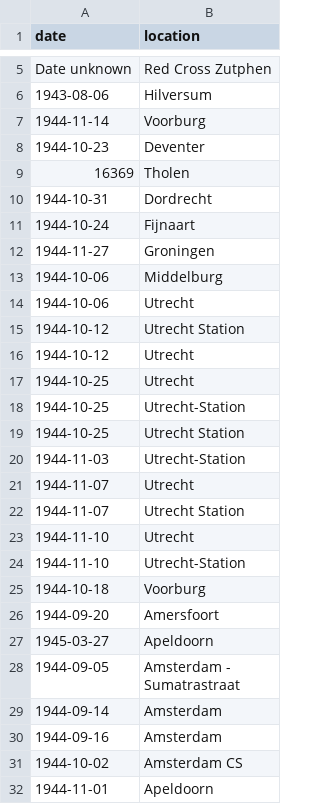
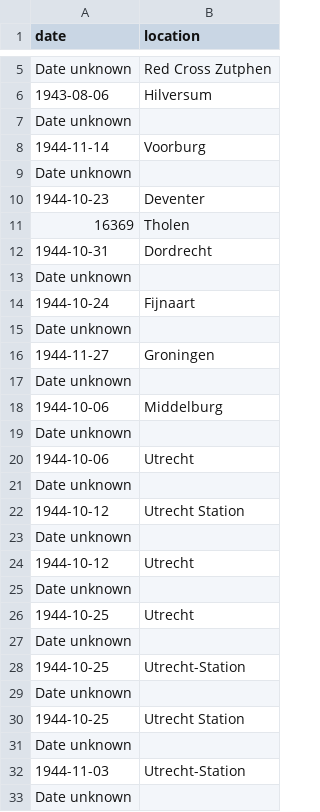
Before and after one commit to chnm/Arnhem-scripts, a CSV file: data/postmarks.csv, drawn as a sheet; only a part is shown, gaps mark what is left out; the shorter side is filled out with more unchanged rows; the diff covers the shown part only; the diff names each change by its address in the sheet, - before the commit and + after, or states it on an @@ line.

```diff
--- a/data/postmarks.csv
+++ b/data/postmarks.csv
+row 7: Date unknown
+row 9: Date unknown
+row 13: Date unknown
+row 15: Date unknown
+row 17: Date unknown
+row 19: Date unknown
+row 21: Date unknown
+row 23: Date unknown
+row 25: Date unknown
+row 27: Date unknown
+row 29: Date unknown
+row 31: Date unknown
+row 33: Date unknown
```
Also changed, not shown: 127 added rows elsewhere in this file, 2 other files.
